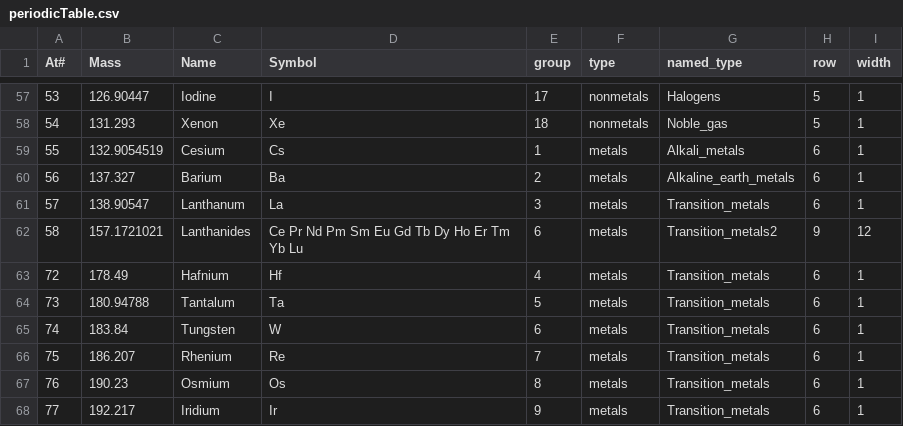
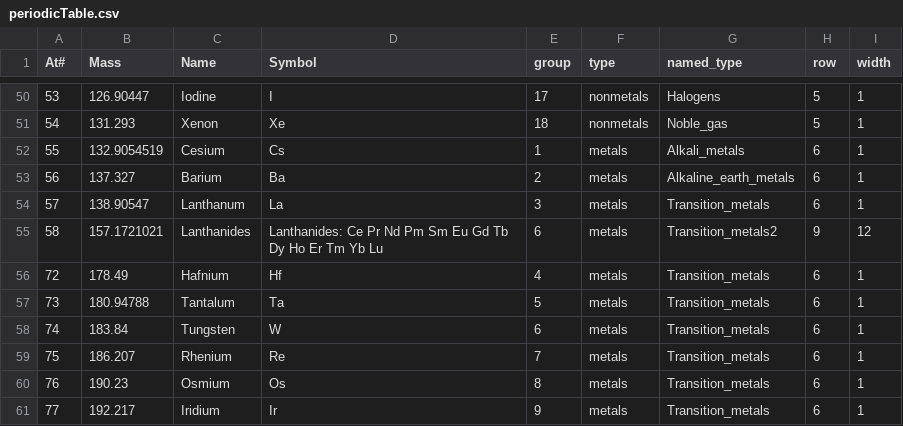
Before and after one commit to gtengland/gtengland.github.io, a CSV file: periodicTable.csv, drawn as a sheet; only a part is shown, gaps mark what is left out; the diff covers the shown part only.

```diff
--- a/periodicTable.csv
+++ b/periodicTable.csv
@@ -61,3 +54,3 @@ At#,Mass,Name,Symbol,group,type,named_type,row,width
 57,138.90547,Lanthanum,La,3,metals,Transition_metals,6,1
-58,157.1721021,Lanthanides,Ce Pr Nd Pm Sm Eu Gd Tb Dy Ho Er Tm Yb Lu,6,metals,Transition_metals2,9,12
+58,157.1721021,Lanthanides,Lanthanides: Ce Pr Nd Pm Sm Eu Gd Tb Dy Ho Er Tm Yb Lu,6,metals,Transition_metals2,9,12
 72,178.49,Hafnium,Hf,4,metals,Transition_metals,6,1
```
Also changed, not shown: 21 removed rows and 6 edited cells elsewhere in this file.
